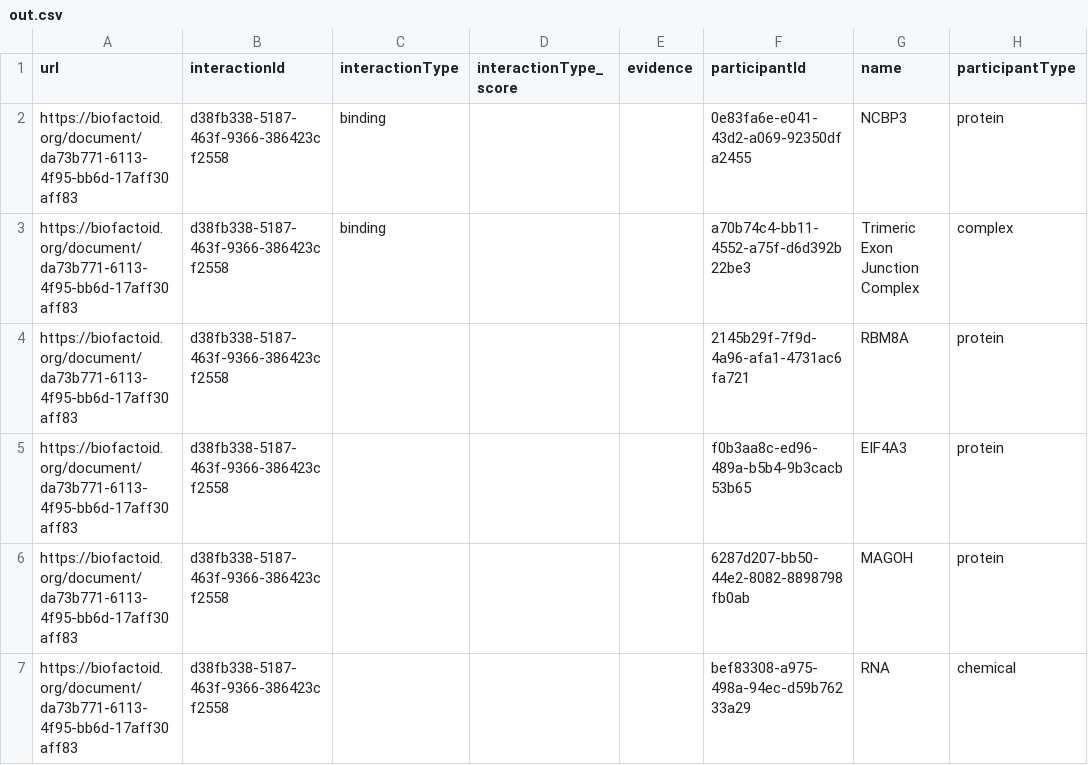
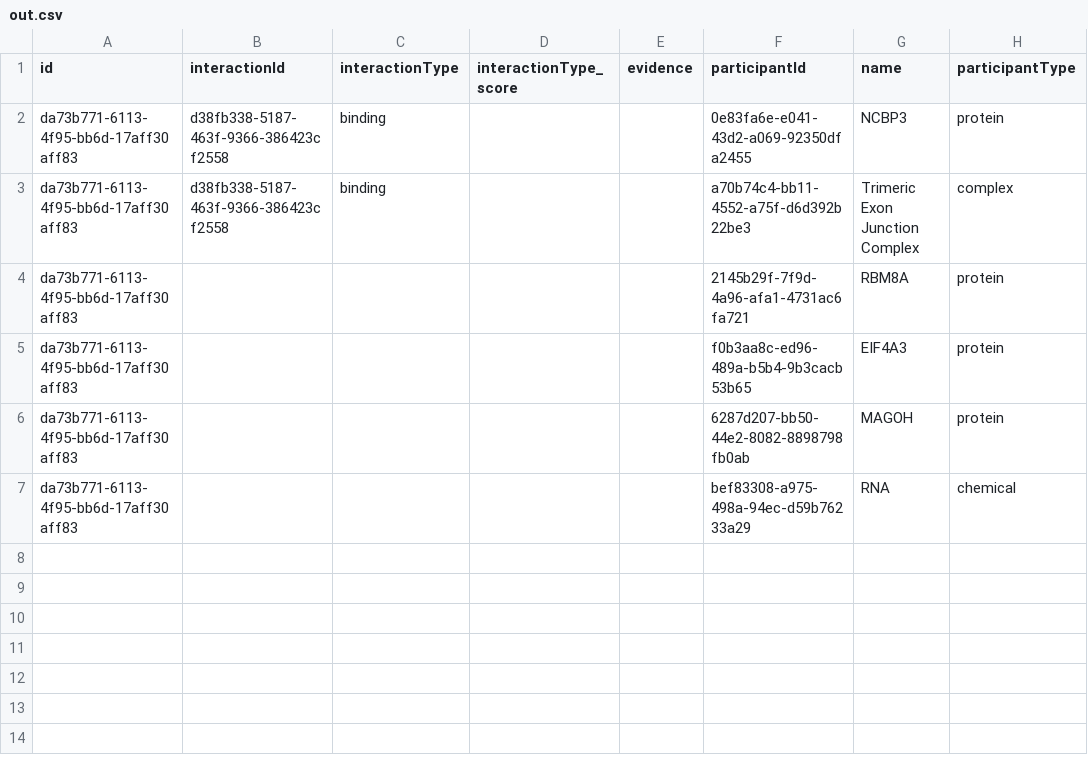
Before and after one commit to jvwong/quality-control, a CSV file: out.csv, drawn as a sheet; only a part is shown; the diff names each change by its address in the sheet, - before the commit and + after, or states it on an @@ line.

```diff
--- a/out.csv
+++ b/out.csv
-A1: url
+A1: id
-A2:A7 (id): https://biofactoid.org/document/da73b771-6113-4f95-bb6d-17aff30aff83
+A2:A7 (id): da73b771-6113-4f95-bb6d-17aff30aff83
-B4:B7 (interactionId): d38fb338-5187-463f-9366-386423cf2558
+B4:B7 (interactionId): (empty)
```
Also changed, not shown: 4 other files.
